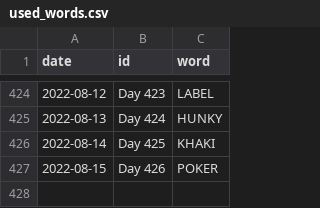
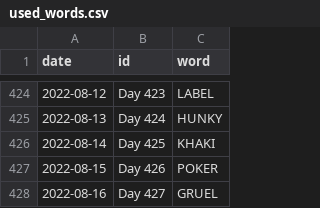
Before and after one commit to JacobLeeBrown/HackerRanks_Python, a CSV file: hackerranks/wordle/used_words.csv, drawn as a sheet; only a part is shown, gaps mark what is left out; the diff names each change by its address in the sheet, - before the commit and + after, or states it on an @@ line.

Commit message:
Another day, another Wordle

```diff
--- a/hackerranks/wordle/used_words.csv
+++ b/hackerranks/wordle/used_words.csv
+row 428: 2022-08-16 | Day 427 | GRUEL
```
Also changed, not shown: 2 other files.
